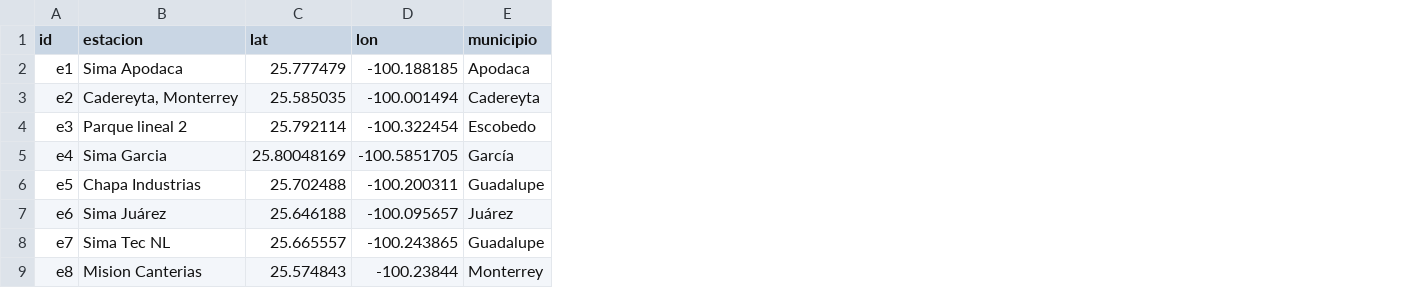
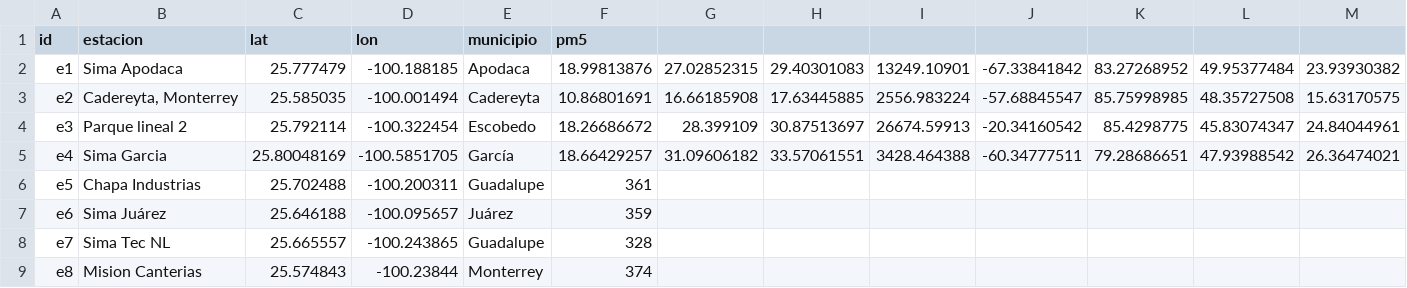
Before and after one commit to GeoSTATS-Monterrey/water_map, a CSV file: assets/purple_air/estaciones.csv, drawn as a sheet; only a part is shown; the diff names each change by its address in the sheet, - before the commit and + after, or states it on an @@ line.

```diff
--- a/assets/purple_air/estaciones.csv
+++ b/assets/purple_air/estaciones.csv
+column F (pm5), rows 2-9: 18.99813876 | 10.86801691 | 18.26686672 | 18.66429257 | 361 | 359 | 328 | 374
+column G, rows 2-5: 27.02852315 | 16.66185908 | 28.399109 | 31.09606182
+column H, rows 2-5: 29.40301083 | 17.63445885 | 30.87513697 | 33.57061551
+column I, rows 2-5: 13249.10901 | 2556.983224 | 26674.59913 | 3428.464388
+column J, rows 2-5: -67.33841842 | -57.68845547 | -20.34160542 | -60.34777511
+column K, rows 2-5: 83.27268952 | 85.75998985 | 85.4298775 | 79.28686651
+column L, rows 2-5: 49.95377484 | 48.35727508 | 45.83074347 | 47.93988542
+column M, rows 2-5: 23.93930382 | 15.63170575 | 24.84044961 | 26.36474021
```
Also changed, not shown: 1 other file.
